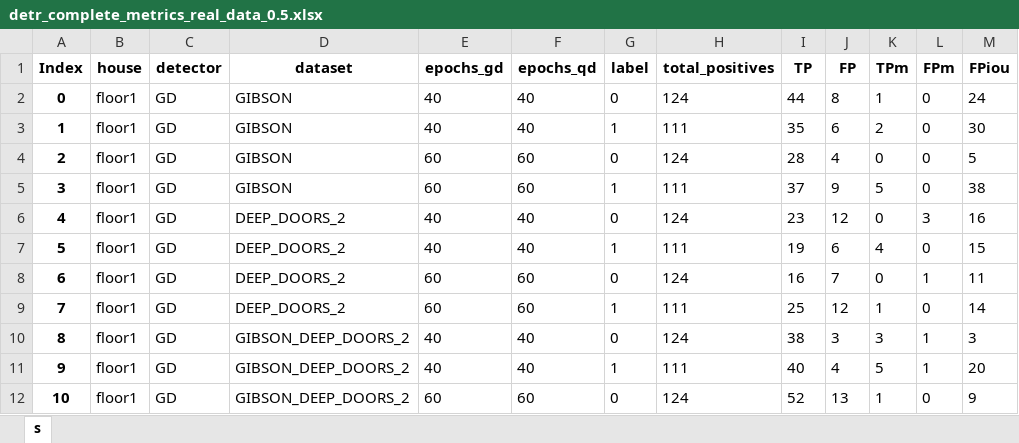
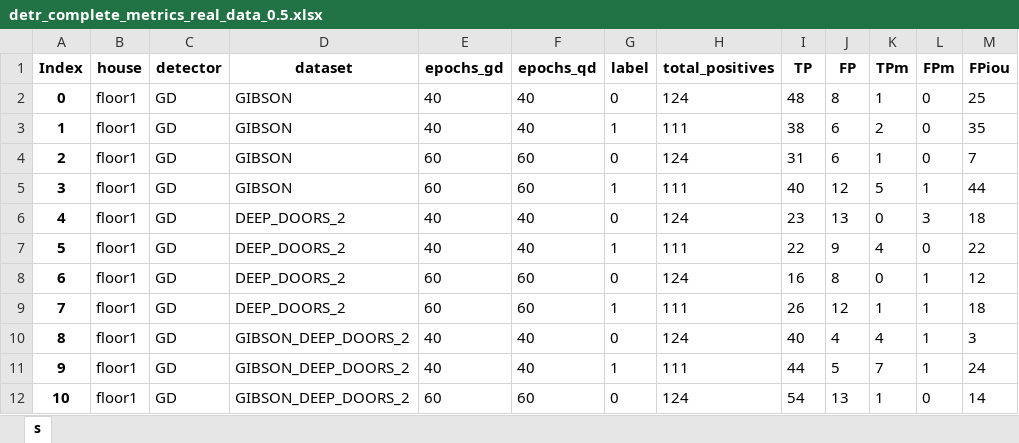
Before and after one commit to aislabunimi/door-detection-long-term, an Excel workbook: doors_detection_long_term/scripts/results/detr_complete_metrics_real_data_0.5.xlsx, sheet s, drawn as a sheet; only a part is shown; values as stored, in another font and other column widths than the file's, no borders; the diff covers the shown part only; the diff names each change by its address in the sheet, - before the commit and + after, or states it on an @@ line.

Commit message:
fixed results

```diff
--- a/doors_detection_long_term/scripts/results/detr_complete_metrics_real_data_0.5.xlsx (sheet s)
+++ b/doors_detection_long_term/scripts/results/detr_complete_metrics_real_data_0.5.xlsx (sheet s)
-I2 (TP): 44
+I2 (TP): 48
-M2 (FPiou): 24
+M2 (FPiou): 25
-I3 (TP): 35
+I3 (TP): 38
-M3 (FPiou): 30
+M3 (FPiou): 35
-I4 (TP): 28
+I4 (TP): 31
-J4 (FP): 4
+J4 (FP): 6
-K4 (TPm): 0
+K4 (TPm): 1
-M4 (FPiou): 5
+M4 (FPiou): 7
-I5 (TP): 37
+I5 (TP): 40
-J5 (FP): 9
+J5 (FP): 12
-L5 (FPm): 0
+L5 (FPm): 1
-M5 (FPiou): 38
+M5 (FPiou): 44
-J6 (FP): 12
+J6 (FP): 13
-M6 (FPiou): 16
+M6 (FPiou): 18
-I7 (TP): 19
+I7 (TP): 22
-J7 (FP): 6
+J7 (FP): 9
-M7 (FPiou): 15
+M7 (FPiou): 22
-J8 (FP): 7
+J8 (FP): 8
-M8 (FPiou): 11
+M8 (FPiou): 12
-I9 (TP): 25
+I9 (TP): 26
-L9 (FPm): 0
+L9 (FPm): 1
-M9 (FPiou): 14
+M9 (FPiou): 18
-I10 (TP): 38
+I10 (TP): 40
-J10 (FP): 3
+J10 (FP): 4
-K10 (TPm): 3
+K10 (TPm): 4
-I11 (TP): 40
+I11 (TP): 44
-J11 (FP): 4
+J11 (FP): 5
-K11 (TPm): 5
+K11 (TPm): 7
-M11 (FPiou): 20
+M11 (FPiou): 24
-I12 (TP): 52
+I12 (TP): 54
-M12 (FPiou): 9
+M12 (FPiou): 14
```
Also changed, not shown: 572 edited cells elsewhere in this sheet, doors_detection_long_term/scripts/results/detr_ap_real_data_0.5.xlsx.
